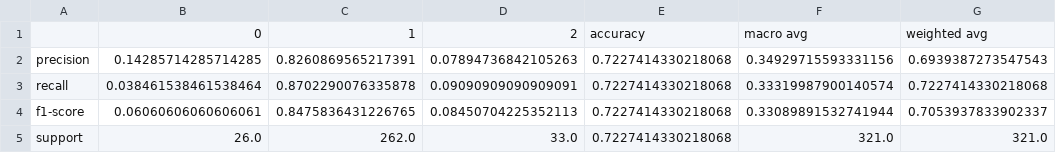
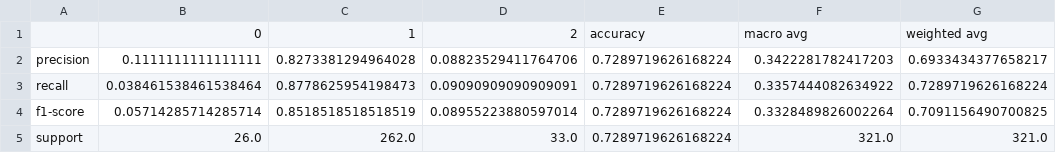
Before and after one commit to nondarashwin/salesBook, a CSV file: static/Decision Tree.csv, drawn as a sheet.

```diff
--- a/static/Decision Tree.csv
+++ b/static/Decision Tree.csv
@@ -1,5 +1,5 @@
 ,0,1,2,accuracy,macro avg,weighted avg
-precision,0.14285714285714285,0.8260869565217391,0.07894736842105263,0.7227414330218068,0.34929715593331156,0.6939387273547543
-recall,0.038461538461538464,0.8702290076335878,0.09090909090909091,0.7227414330218068,0.33319987900140574,0.7227414330218068
-f1-score,0.06060606060606061,0.8475836431226765,0.08450704225352113,0.7227414330218068,0.33089891532741944,0.7053937833902337
-support,26.0,262.0,33.0,0.7227414330218068,321.0,321.0
+precision,0.1111111111111111,0.8273381294964028,0.08823529411764706,0.7289719626168224,0.3422281782417203,0.6933434377658217
+recall,0.038461538461538464,0.8778625954198473,0.09090909090909091,0.7289719626168224,0.3357444082634922,0.7289719626168224
+f1-score,0.05714285714285714,0.8518518518518519,0.08955223880597014,0.7289719626168224,0.3328489826002264,0.7091156490700825
+support,26.0,262.0,33.0,0.7289719626168224,321.0,321.0
```
Also changed, not shown: static/Random Forest.csv, users.csv, 6 other files.
